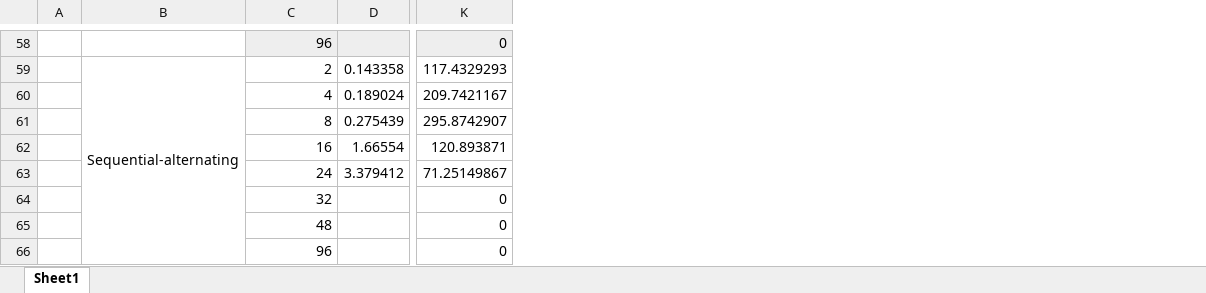
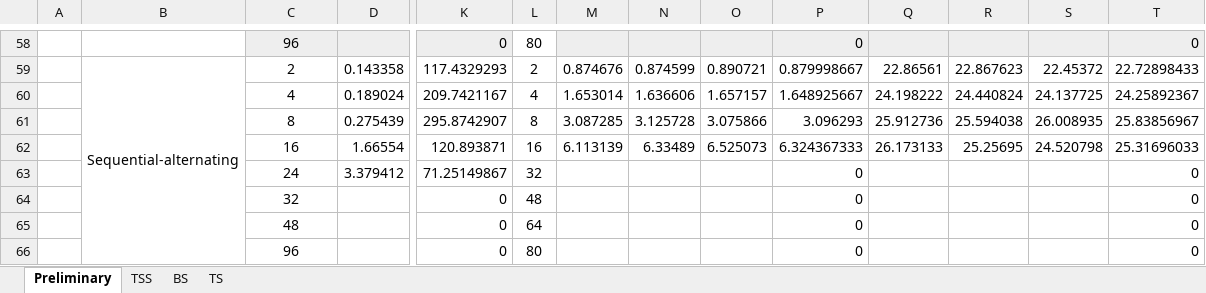
Before and after one commit to H-DNA/bclx, an Excel workbook: stack/results.xlsx, sheet Preliminary, drawn as a sheet; only a part is shown, gaps mark what is left out; values as stored, in another font and other column widths than the file's, no borders; charts and pictures not drawn; the diff covers the shown part only; the diff names each change by its address in the sheet, - before the commit and + after, or states it on an @@ line.

```diff
--- a/stack/results.xlsx (sheet Preliminary)
+++ b/stack/results.xlsx (sheet Preliminary)
-sheet tab: Sheet1
+sheet tab: Preliminary
+sheet tab: TSS
+sheet tab: BS
+sheet tab: TS
+column L, rows 58-66: 80 | 2 | 4 | 8 | 16 | 32 | 48 | 64 | 80
+column M, rows 59-62: 0.874676 | 1.653014 | 3.087285 | 6.113139
+column N, rows 59-62: 0.874599 | 1.636606 | 3.125728 | 6.33489
+column O, rows 59-62: 0.890721 | 1.657157 | 3.075866 | 6.525073
+column P, rows 58-66: 0 | 0.879998667 | 1.648925667 | 3.096293 | 6.324367333 | 0 | 0 | 0 | 0
+column Q, rows 59-62: 22.86561 | 24.198222 | 25.912736 | 26.173133
+column R, rows 59-62: 22.867623 | 24.440824 | 25.594038 | 25.25695
+column S, rows 59-62: 22.45372 | 24.137725 | 26.008935 | 24.520798
+column T, rows 58-66: 0 | 22.72898433 | 24.25892367 | 25.83856967 | 25.31696033 | 0 | 0 | 0 | 0
-C58:C66 alignment: right
+C58:C66 alignment: center
```
Also changed, not shown: cell formats elsewhere in this sheet, charts or pictures, counter/results.xlsx, 35 other files.
